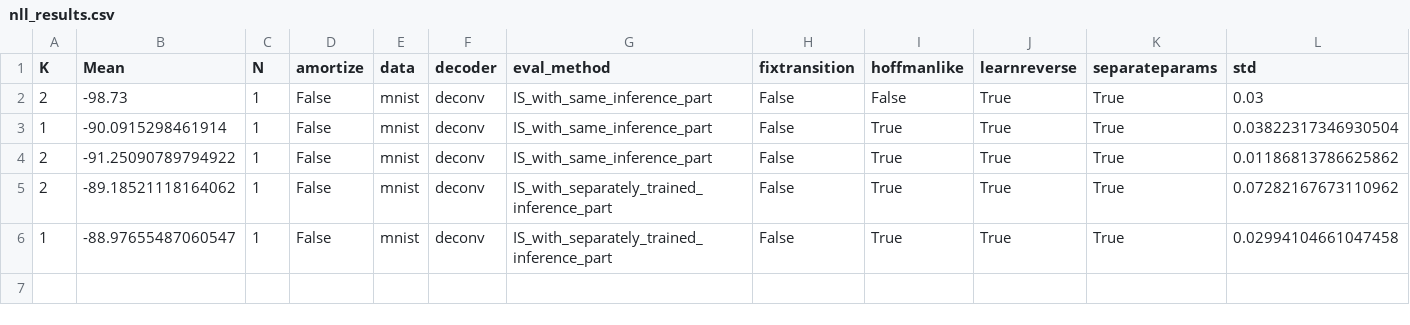
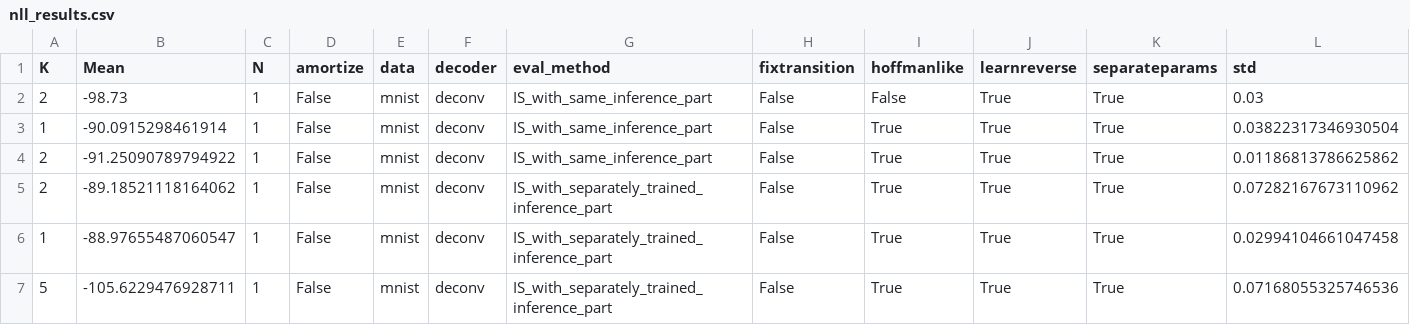
Before and after one commit to nkotelevskii/hmc, a CSV file: nll_results.csv, drawn as a sheet; only a part is shown; rows hold the shown columns only; the diff names each change by its address in the sheet, - before the commit and + after, or states it on an @@ line.

Commit message:
New results added.

```diff
--- a/nll_results.csv
+++ b/nll_results.csv
+row 7: 5 | -105.6229476928711 | 1 | False | mnist | deconv | IS_with_separately_trained_inference_part | False | True | True | True | 0.07168055325746536
```
Also changed, not shown: 3 other files.
